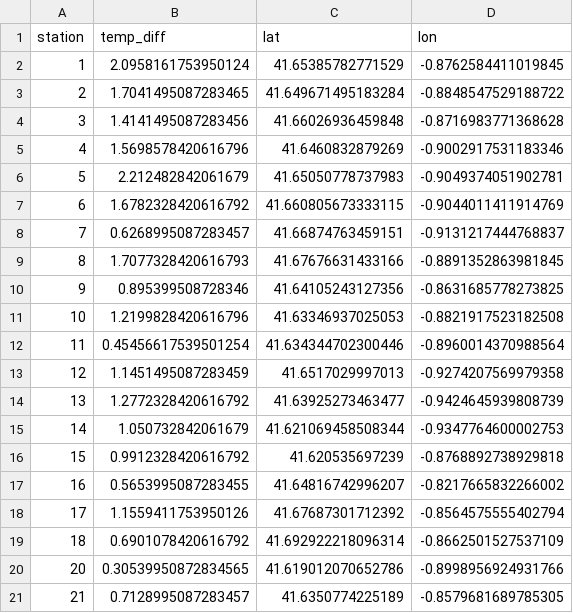
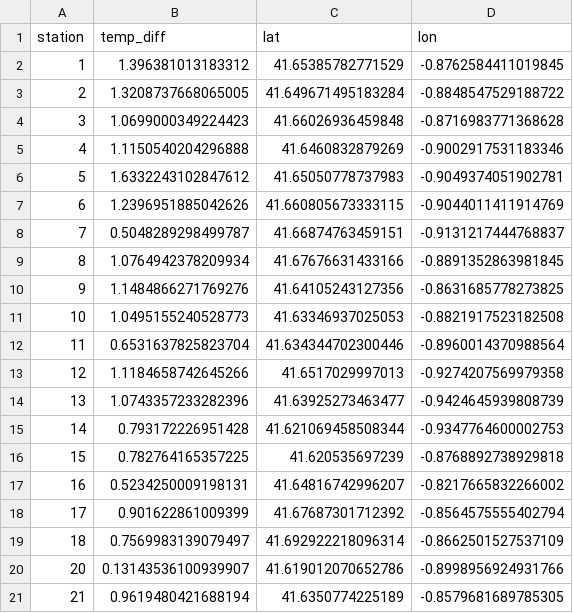
Before and after one commit to ayubero/uhi, a CSV file: zaragoza/bd_ayuntamiento/diff.csv, drawn as a sheet.

Commit message:
Kriging with all summer data

```diff
--- a/zaragoza/bd_ayuntamiento/diff.csv
+++ b/zaragoza/bd_ayuntamiento/diff.csv
@@ -1,21 +1,21 @@
 station,temp_diff,lat,lon
-1,2.0958161753950124,41.65385782771529,-0.8762584411019845
-2,1.7041495087283465,41.649671495183284,-0.8848547529188722
-3,1.4141495087283456,41.66026936459848,-0.8716983771368628
-4,1.5698578420616796,41.6460832879269,-0.9002917531183346
-5,2.212482842061679,41.65050778737983,-0.9049374051902781
-6,1.6782328420616792,41.660805673333115,-0.9044011411914769
-7,0.6268995087283457,41.66874763459151,-0.9131217444768837
-8,1.7077328420616793,41.67676631433166,-0.8891352863981845
-9,0.895399508728346,41.64105243127356,-0.8631685778273825
-10,1.2199828420616796,41.63346937025053,-0.8821917523182508
-11,0.45456617539501254,41.634344702300446,-0.8960014370988564
-12,1.1451495087283459,41.6517029997013,-0.9274207569979358
-13,1.2772328420616792,41.63925273463477,-0.9424645939808739
-14,1.050732842061679,41.621069458508344,-0.9347764600002753
-15,0.9912328420616792,41.620535697239,-0.8768892738929818
-16,0.5653995087283455,41.64816742996207,-0.8217665832266002
-17,1.1559411753950126,41.67687301712392,-0.8564575555402794
-18,0.6901078420616792,41.692922218096314,-0.8662501527537109
-20,0.30539950872834565,41.619012070652786,-0.8998956924931766
-21,0.7128995087283457,41.6350774225189,-0.8579681689785305
+1,1.396381013183312,41.65385782771529,-0.8762584411019845
+2,1.3208737668065005,41.649671495183284,-0.8848547529188722
+3,1.0699000349224423,41.66026936459848,-0.8716983771368628
+4,1.1150540204296888,41.6460832879269,-0.9002917531183346
+5,1.6332243102847612,41.65050778737983,-0.9049374051902781
+6,1.2396951885042626,41.660805673333115,-0.9044011411914769
+7,0.5048289298499787,41.66874763459151,-0.9131217444768837
+8,1.0764942378209934,41.67676631433166,-0.8891352863981845
+9,1.1484866271769276,41.64105243127356,-0.8631685778273825
+10,1.0495155240528773,41.63346937025053,-0.8821917523182508
+11,0.6531637825823704,41.634344702300446,-0.8960014370988564
+12,1.1184658742645266,41.6517029997013,-0.9274207569979358
+13,1.0743357233282396,41.63925273463477,-0.9424645939808739
+14,0.793172226951428,41.621069458508344,-0.9347764600002753
+15,0.782764165357225,41.620535697239,-0.8768892738929818
+16,0.5234250009198131,41.64816742996207,-0.8217665832266002
+17,0.901622861009399,41.67687301712392,-0.8564575555402794
+18,0.7569983139079497,41.692922218096314,-0.8662501527537109
+20,0.13143536100939907,41.619012070652786,-0.8998956924931766
+21,0.9619480421688194,41.6350774225189,-0.8579681689785305
```
Also changed, not shown: zaragoza/data.csv, 5 other files.
